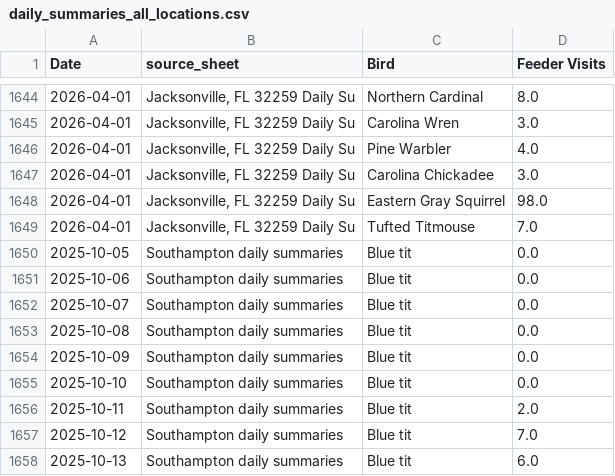
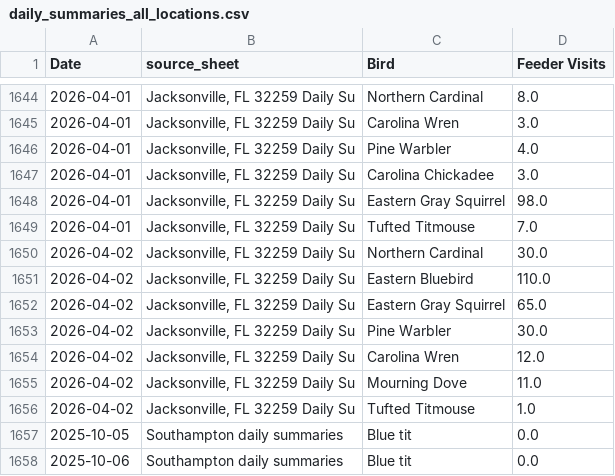
Before and after one commit to david-j-cox/backyard-ecology, a CSV file: data/daily_summaries_all_locations.csv, drawn as a sheet; only a part is shown, gaps mark what is left out; the shorter side is filled out with more unchanged rows.

```diff
--- a/data/daily_summaries_all_locations.csv
+++ b/data/daily_summaries_all_locations.csv
@@ -1649,2 +1649,9 @@ Date,source_sheet,Bird,Feeder Visits
 2026-04-01,"Jacksonville, FL 32259 Daily Su",Tufted Titmouse,7.0
+2026-04-02,"Jacksonville, FL 32259 Daily Su",Northern Cardinal,30.0
+2026-04-02,"Jacksonville, FL 32259 Daily Su",Eastern Bluebird,110.0
+2026-04-02,"Jacksonville, FL 32259 Daily Su",Eastern Gray Squirrel,65.0
+2026-04-02,"Jacksonville, FL 32259 Daily Su",Pine Warbler,30.0
+2026-04-02,"Jacksonville, FL 32259 Daily Su",Carolina Wren,12.0
+2026-04-02,"Jacksonville, FL 32259 Daily Su",Mourning Dove,11.0
+2026-04-02,"Jacksonville, FL 32259 Daily Su",Tufted Titmouse,1.0
 2025-10-05,Southampton daily summaries,Blue tit,0.0
```
Also changed, not shown: data/birdcast_data.csv, 26 other files.
